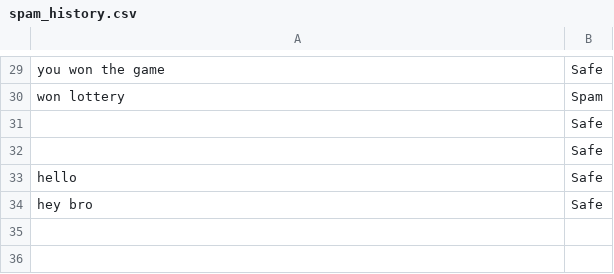
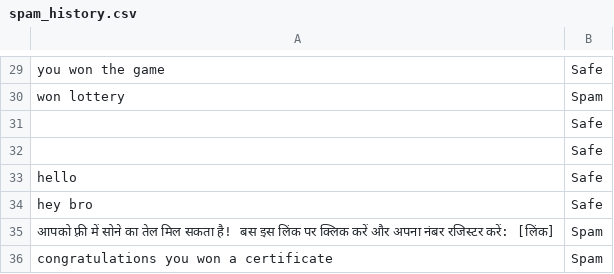
Before and after one commit to Narayanasunny/Spam-Detector, a CSV file: spam_history.csv, drawn as a sheet; only a part is shown, gaps mark what is left out; the diff names each change by its address in the sheet, - before the commit and + after, or states it on an @@ line.

```diff
--- a/spam_history.csv
+++ b/spam_history.csv
+row 35: आपको फ़्री में सोने का तेल मिल सकता है! बस इस लिंक पर क्लिक करें और अपना नंबर रजिस्टर करें: [लिंक] | Spam
+row 36: congratulations you won a certificate | Spam
```
Also changed, not shown: 2 other files.
